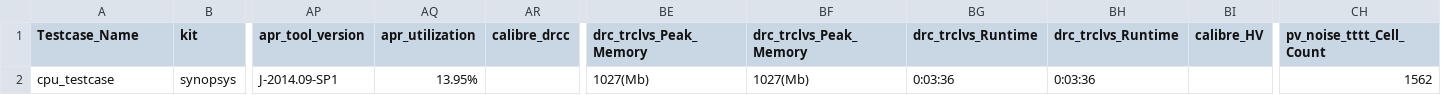
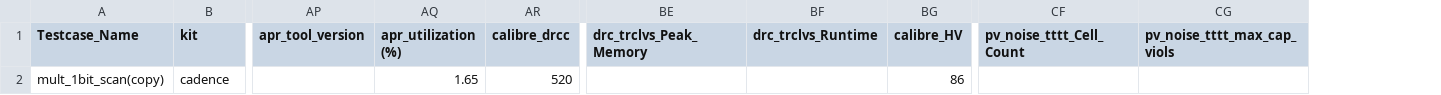
Before and after one commit to abunimeh/ppa, a CSV file: genCSV/Regr_Suite_Runs_Comparison_Data.csv, drawn as a sheet; only a part is shown, gaps mark what is left out; removed rows and columns are numbered as before the commit, all else as after; rows hold the shown columns only; the diff names each change by its address in the sheet, - before the commit and + after, or states it on an @@ line.

Commit message:
in progress of fixing the duplicate testcase glitch and standardizing the units

```diff
--- a/genCSV/Regr_Suite_Runs_Comparison_Data.csv
+++ b/genCSV/Regr_Suite_Runs_Comparison_Data.csv
-column AQ (apr_utilization), empty
+column AQ (apr_utilization (%)), empty
-column BF (drc_trclvs_Peak_Memory), empty
-column BH (drc_trclvs_Runtime), empty
+column CG (pv_noise_tttt_max_cap_viols), empty
-row 2: cpu_testcase | synopsys | J-2014.09-SP1 | 13.95% |  | 1027(Mb) | 1027(Mb) | 0:03:36 | 0:03:36 |  | 1562
+row 2: mult_1bit_scan(copy) | cadence |  | 1.65 | 520 |  |  | 86
```
Also changed, not shown: 11 other files.
